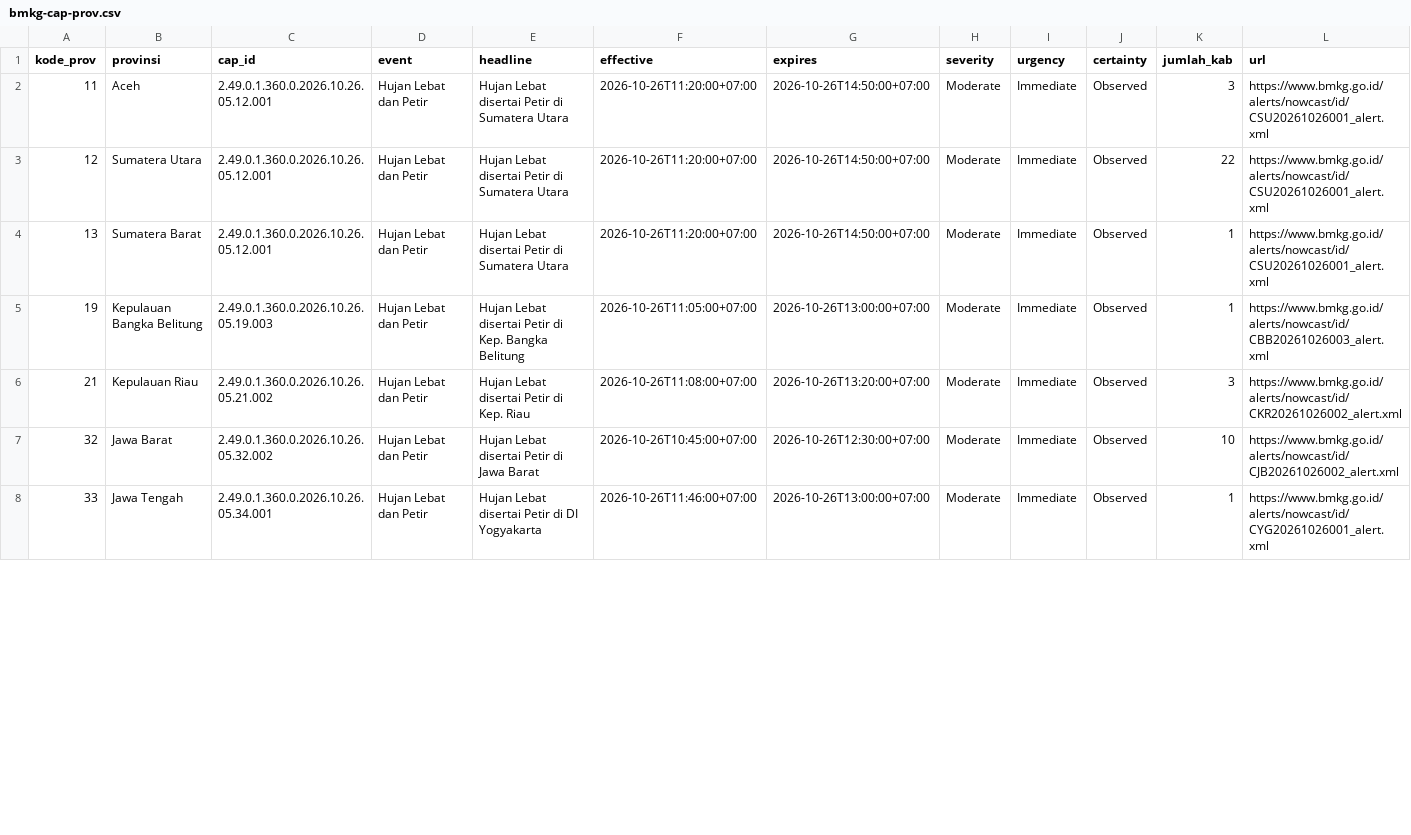
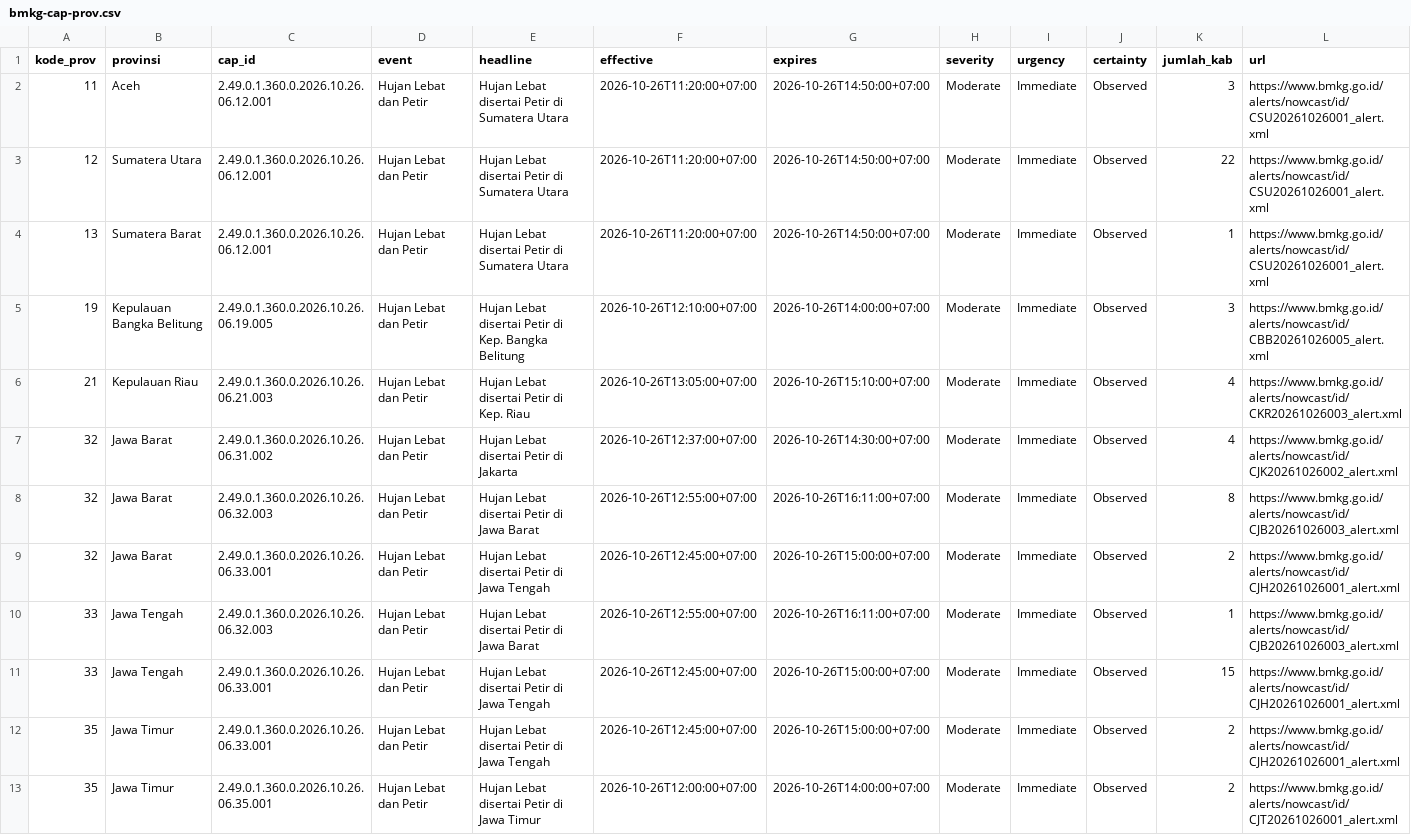
Before and after one commit to pantau-bencana/karhutla-dashboard, a CSV file: data/live/bmkg-cap-prov.csv, drawn as a sheet; only a part is shown; the diff covers the shown part only.

```diff
--- a/data/live/bmkg-cap-prov.csv
+++ b/data/live/bmkg-cap-prov.csv
@@ -1,8 +1,13 @@
 kode_prov,provinsi,cap_id,event,headline,effective,expires,severity,urgency,certainty,jumlah_kab,url
-11,Aceh,2.49.0.1.360.0.2026.10.26.05.12.001,Hujan Lebat dan Petir,Hujan Lebat disertai Petir di Sumatera Utara,2026-10-26T11:20:00+07:00,2026-10-26T14:50:00+07:00,Moderate,Immediate,Observed,3,https://www.bmkg.go.id/alerts/nowcast/id/CSU20261026001_alert.xml
-12,Sumatera Utara,2.49.0.1.360.0.2026.10.26.05.12.001,Hujan Lebat dan Petir,Hujan Lebat disertai Petir di Sumatera Utara,2026-10-26T11:20:00+07:00,2026-10-26T14:50:00+07:00,Moderate,Immediate,Observed,22,https://www.bmkg.go.id/alerts/nowcast/id/CSU20261026001_alert.xml
-13,Sumatera Barat,2.49.0.1.360.0.2026.10.26.05.12.001,Hujan Lebat dan Petir,Hujan Lebat disertai Petir di Sumatera Utara,2026-10-26T11:20:00+07:00,2026-10-26T14:50:00+07:00,Moderate,Immediate,Observed,1,https://www.bmkg.go.id/alerts/nowcast/id/CSU20261026001_alert.xml
-19,Kepulauan Bangka Belitung,2.49.0.1.360.0.2026.10.26.05.19.003,Hujan Lebat dan Petir,Hujan Lebat disertai Petir di Kep. Bangka Belitung,2026-10-26T11:05:00+07:00,2026-10-26T13:00:00+07:00,Moderate,Immediate,Observed,1,https://www.bmkg.go.id/alerts/nowcast/id/CBB20261026003_alert.xml
-21,Kepulauan Riau,2.49.0.1.360.0.2026.10.26.05.21.002,Hujan Lebat dan Petir,Hujan Lebat disertai Petir di Kep. Riau,2026-10-26T11:08:00+07:00,2026-10-26T13:20:00+07:00,Moderate,Immediate,Observed,3,https://www.bmkg.go.id/alerts/nowcast/id/CKR20261026002_alert.xml
-32,Jawa Barat,2.49.0.1.360.0.2026.10.26.05.32.002,Hujan Lebat dan Petir,Hujan Lebat disertai Petir di Jawa Barat,2026-10-26T10:45:00+07:00,2026-10-26T12:30:00+07:00,Moderate,Immediate,Observed,10,https://www.bmkg.go.id/alerts/nowcast/id/CJB20261026002_alert.xml
-33,Jawa Tengah,2.49.0.1.360.0.2026.10.26.05.34.001,Hujan Lebat dan Petir,Hujan Lebat disertai Petir di DI Yogyakarta,2026-10-26T11:46:00+07:00,2026-10-26T13:00:00+07:00,Moderate,Immediate,Observed,1,https://www.bmkg.go.id/alerts/nowcast/id/CYG20261026001_alert.xml
+11,Aceh,2.49.0.1.360.0.2026.10.26.06.12.001,Hujan Lebat dan Petir,Hujan Lebat disertai Petir di Sumatera Utara,2026-10-26T11:20:00+07:00,2026-10-26T14:50:00+07:00,Moderate,Immediate,Observed,3,https://www.bmkg.go.id/alerts/nowcast/id/CSU20261026001_alert.xml
+12,Sumatera Utara,2.49.0.1.360.0.2026.10.26.06.12.001,Hujan Lebat dan Petir,Hujan Lebat disertai Petir di Sumatera Utara,2026-10-26T11:20:00+07:00,2026-10-26T14:50:00+07:00,Moderate,Immediate,Observed,22,https://www.bmkg.go.id/alerts/nowcast/id/CSU20261026001_alert.xml
+13,Sumatera Barat,2.49.0.1.360.0.2026.10.26.06.12.001,Hujan Lebat dan Petir,Hujan Lebat disertai Petir di Sumatera Utara,2026-10-26T11:20:00+07:00,2026-10-26T14:50:00+07:00,Moderate,Immediate,Observed,1,https://www.bmkg.go.id/alerts/nowcast/id/CSU20261026001_alert.xml
+19,Kepulauan Bangka Belitung,2.49.0.1.360.0.2026.10.26.06.19.005,Hujan Lebat dan Petir,Hujan Lebat disertai Petir di Kep. Bangka Belitung,2026-10-26T12:10:00+07:00,2026-10-26T14:00:00+07:00,Moderate,Immediate,Observed,3,https://www.bmkg.go.id/alerts/nowcast/id/CBB20261026005_alert.xml
+21,Kepulauan Riau,2.49.0.1.360.0.2026.10.26.06.21.003,Hujan Lebat dan Petir,Hujan Lebat disertai Petir di Kep. Riau,2026-10-26T13:05:00+07:00,2026-10-26T15:10:00+07:00,Moderate,Immediate,Observed,4,https://www.bmkg.go.id/alerts/nowcast/id/CKR20261026003_alert.xml
+32,Jawa Barat,2.49.0.1.360.0.2026.10.26.06.31.002,Hujan Lebat dan Petir,Hujan Lebat disertai Petir di Jakarta,2026-10-26T12:37:00+07:00,2026-10-26T14:30:00+07:00,Moderate,Immediate,Observed,4,https://www.bmkg.go.id/alerts/nowcast/id/CJK20261026002_alert.xml
+32,Jawa Barat,2.49.0.1.360.0.2026.10.26.06.32.003,Hujan Lebat dan Petir,Hujan Lebat disertai Petir di Jawa Barat,2026-10-26T12:55:00+07:00,2026-10-26T16:11:00+07:00,Moderate,Immediate,Observed,8,https://www.bmkg.go.id/alerts/nowcast/id/CJB20261026003_alert.xml
+32,Jawa Barat,2.49.0.1.360.0.2026.10.26.06.33.001,Hujan Lebat dan Petir,Hujan Lebat disertai Petir di Jawa Tengah,2026-10-26T12:45:00+07:00,2026-10-26T15:00:00+07:00,Moderate,Immediate,Observed,2,https://www.bmkg.go.id/alerts/nowcast/id/CJH20261026001_alert.xml
+33,Jawa Tengah,2.49.0.1.360.0.2026.10.26.06.32.003,Hujan Lebat dan Petir,Hujan Lebat disertai Petir di Jawa Barat,2026-10-26T12:55:00+07:00,2026-10-26T16:11:00+07:00,Moderate,Immediate,Observed,1,https://www.bmkg.go.id/alerts/nowcast/id/CJB20261026003_alert.xml
+33,Jawa Tengah,2.49.0.1.360.0.2026.10.26.06.33.001,Hujan Lebat dan Petir,Hujan Lebat disertai Petir di Jawa Tengah,2026-10-26T12:45:00+07:00,2026-10-26T15:00:00+07:00,Moderate,Immediate,Observed,15,https://www.bmkg.go.id/alerts/nowcast/id/CJH20261026001_alert.xml
+35,Jawa Timur,2.49.0.1.360.0.2026.10.26.06.33.001,Hujan Lebat dan Petir,Hujan Lebat disertai Petir di Jawa Tengah,2026-10-26T12:45:00+07:00,2026-10-26T15:00:00+07:00,Moderate,Immediate,Observed,2,https://www.bmkg.go.id/alerts/nowcast/id/CJH20261026001_alert.xml
+35,Jawa Timur,2.49.0.1.360.0.2026.10.26.06.35.001,Hujan Lebat dan Petir,Hujan Lebat disertai Petir di Jawa Timur,2026-10-26T12:00:00+07:00,2026-10-26T14:00:00+07:00,Moderate,Immediate,Observed,2,https://www.bmkg.go.id/alerts/nowcast/id/CJT20261026001_alert.xml
```
Also changed, not shown: 5 added rows and 16 edited cells elsewhere in this file, 5 other files.
